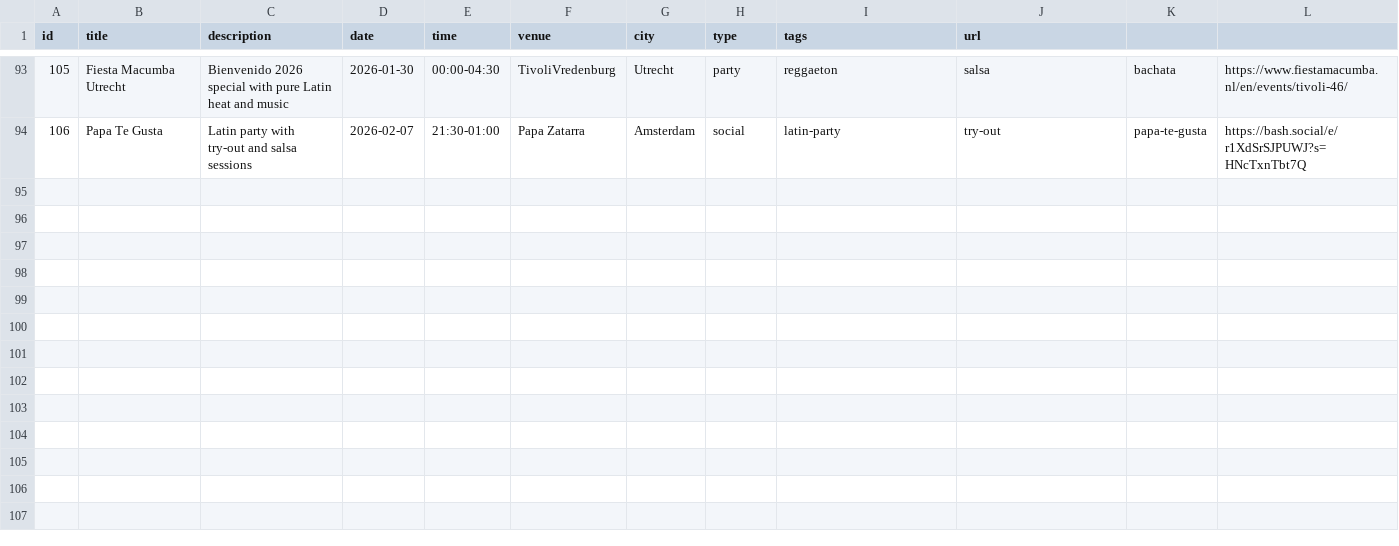
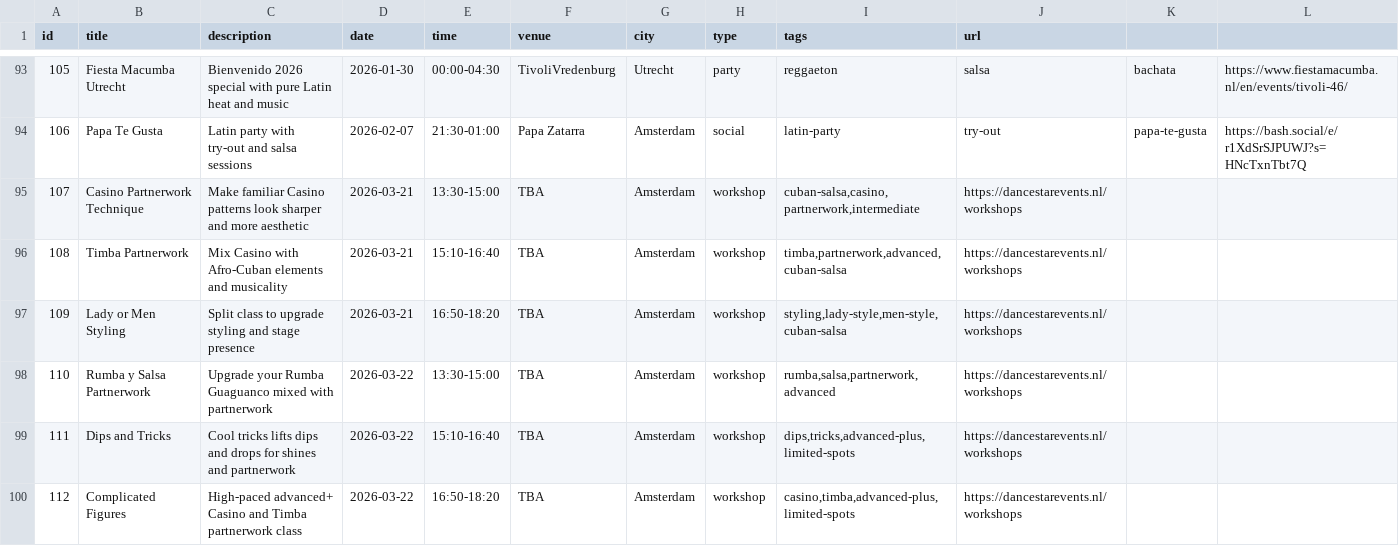
Before and after one commit to bouzDev/salsaevents-amsterdam, a CSV file: public/data/events.csv, drawn as a sheet; only a part is shown, gaps mark what is left out; the diff names each change by its address in the sheet, - before the commit and + after, or states it on an @@ line.

Commit message:
event added

```diff
--- a/public/data/events.csv
+++ b/public/data/events.csv
+row 95: 107 | Casino Partnerwork Technique | Make familiar Casino patterns look sharper and more aesthetic | 2026-03-21 | 13:30-15:00 | TBA | Amsterdam | workshop | cuban-salsa,casino,partnerwork,intermediate | https://dancestarevents.nl/workshops
+row 96: 108 | Timba Partnerwork | Mix Casino with Afro-Cuban elements and musicality | 2026-03-21 | 15:10-16:40 | TBA | Amsterdam | workshop | timba,partnerwork,advanced,cuban-salsa | https://dancestarevents.nl/workshops
+row 97: 109 | Lady or Men Styling | Split class to upgrade styling and stage presence | 2026-03-21 | 16:50-18:20 | TBA | Amsterdam | workshop | styling,lady-style,men-style,cuban-salsa | https://dancestarevents.nl/workshops
+row 98: 110 | Rumba y Salsa Partnerwork | Upgrade your Rumba Guaguanco mixed with partnerwork | 2026-03-22 | 13:30-15:00 | TBA | Amsterdam | workshop | rumba,salsa,partnerwork,advanced | https://dancestarevents.nl/workshops
+row 99: 111 | Dips and Tricks | Cool tricks lifts dips and drops for shines and partnerwork | 2026-03-22 | 15:10-16:40 | TBA | Amsterdam | workshop | dips,tricks,advanced-plus,limited-spots | https://dancestarevents.nl/workshops
+row 100: 112 | Complicated Figures | High-paced advanced+ Casino and Timba partnerwork class | 2026-03-22 | 16:50-18:20 | TBA | Amsterdam | workshop | casino,timba,advanced-plus,limited-spots | https://dancestarevents.nl/workshops
```
